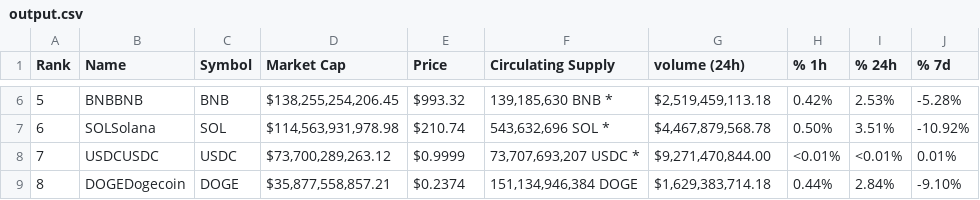
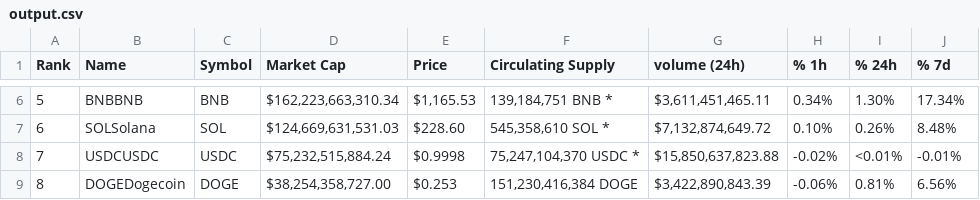
Before and after one commit to hose-ay1/aiqf-cyrpto, a CSV file: output.csv, drawn as a sheet; only a part is shown, gaps mark what is left out; the diff covers the shown part only.

```diff
--- a/output.csv
+++ b/output.csv
@@ -6,4 +6,4 @@ Rank,Name,Symbol,Market Cap,Price,Circulating Supply,volume (24h),% 1h,% 24h,% 7
-5,BNBBNB,BNB,"$138,255,254,206.45",$993.32,"139,185,630 BNB *","$2,519,459,113.18",0.42%,2.53%,-5.28%,
-6,SOLSolana,SOL,"$114,563,931,978.98",$210.74,"543,632,696 SOL *","$4,467,879,568.78",0.50%,3.51%,-10.92%,
-7,USDCUSDC,USDC,"$73,700,289,263.12",$0.9999,"73,707,693,207 USDC *","$9,271,470,844.00",<0.01%,<0.01%,0.01%,
-8,DOGEDogecoin,DOGE,"$35,877,558,857.21",$0.2374,"151,134,946,384 DOGE","$1,629,383,714.18",0.44%,2.84%,-9.10%,
+5,BNBBNB,BNB,"$162,223,663,310.34","$1,165.53","139,184,751 BNB *","$3,611,451,465.11",0.34%,1.30%,17.34%,
+6,SOLSolana,SOL,"$124,669,631,531.03",$228.60,"545,358,610 SOL *","$7,132,874,649.72",0.10%,0.26%,8.48%,
+7,USDCUSDC,USDC,"$75,232,515,884.24",$0.9998,"75,247,104,370 USDC *","$15,850,637,823.88",-0.02%,<0.01%,-0.01%,
+8,DOGEDogecoin,DOGE,"$38,254,358,727.00",$0.253,"151,230,416,384 DOGE","$3,422,890,843.39",-0.06%,0.81%,6.56%,
```
Also changed, not shown: 124 edited cells elsewhere in this file, 5 other files.
